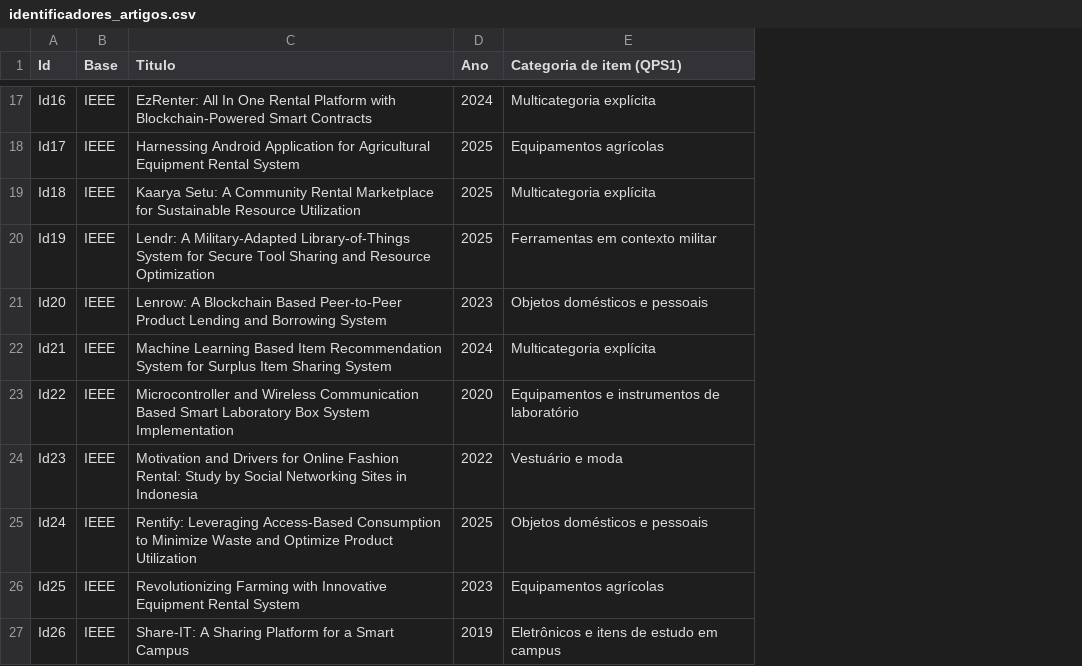
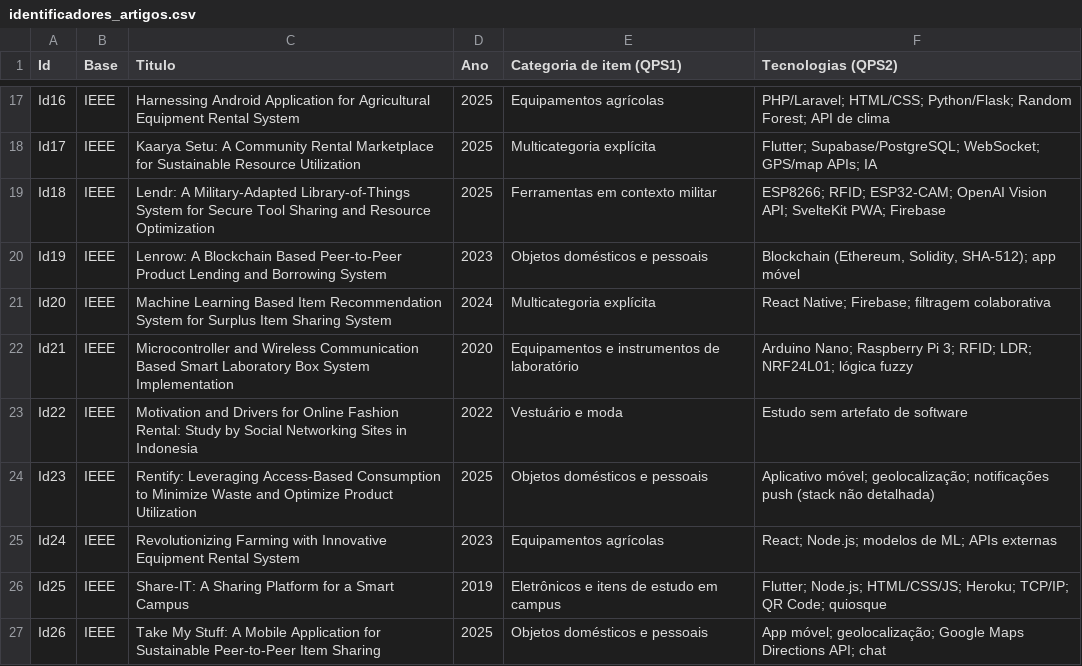
Before and after one commit to MaioCiranda/bsiUnirio, a CSV file: MCT/identificadores_artigos.csv, drawn as a sheet; only a part is shown, gaps mark what is left out; the diff covers the shown part only; the diff names each change by its address in the sheet, - before the commit and + after, or states it on an @@ line.

Commit message:
Add technologies column to identificadores_artigos.csv
Added a new column for technologies used in each project, detailing the specific technologies associated with various items and applications.

```diff
--- a/MCT/identificadores_artigos.csv
+++ b/MCT/identificadores_artigos.csv
+column F (Tecnologias (QPS2)), rows 17-27: PHP/Laravel; HTML/CSS; Python/Flask; Random Forest; API de clima | Flutter; Supabase/PostgreSQL; WebSocket; GPS/map APIs; IA | ESP8266; RFID; ESP32-CAM; OpenAI Vision API; SvelteKit PWA; Firebase | Blockchain (Ethereum, Solidity, SHA-512); app móvel | React Native; Firebase; filtragem colaborativa | Arduino Nano; Raspberry Pi 3; RFID; LDR; NRF24L01; lógica fuzzy | Estudo sem artefato de software | Aplicativo móvel; geolocalização; notificações push (stack não detalhada) | React; Node.js; modelos de ML; APIs externas | Flutter; Node.js; HTML/CSS/JS; Heroku; TCP/IP; QR Code; quiosque | App móvel; geolocalização; Google Maps Directions API; chat
-C17 (Titulo): EzRenter: All In One Rental Platform with Blockchain-Powered Smart Contracts
+C17 (Titulo): Harnessing Android Application for Agricultural Equipment Rental System
-D17 (Ano): 2024
+D17 (Ano): 2025
-E17 (Categoria de item (QPS1)): Multicategoria explícita
+E17 (Categoria de item (QPS1)): Equipamentos agrícolas
-C18 (Titulo): Harnessing Android Application for Agricultural Equipment Rental System
+C18 (Titulo): Kaarya Setu: A Community Rental Marketplace for Sustainable Resource Utilization
-E18 (Categoria de item (QPS1)): Equipamentos agrícolas
+E18 (Categoria de item (QPS1)): Multicategoria explícita
-C19 (Titulo): Kaarya Setu: A Community Rental Marketplace for Sustainable Resource Utilization
+C19 (Titulo): Lendr: A Military-Adapted Library-of-Things System for Secure Tool Sharing and Resource Optimization
-E19 (Categoria de item (QPS1)): Multicategoria explícita
+E19 (Categoria de item (QPS1)): Ferramentas em contexto militar
-C20 (Titulo): Lendr: A Military-Adapted Library-of-Things System for Secure Tool Sharing and Resource Optimization
+C20 (Titulo): Lenrow: A Blockchain Based Peer-to-Peer Product Lending and Borrowing System
-D20 (Ano): 2025
+D20 (Ano): 2023
-E20 (Categoria de item (QPS1)): Ferramentas em contexto militar
+E20 (Categoria de item (QPS1)): Objetos domésticos e pessoais
-C21 (Titulo): Lenrow: A Blockchain Based Peer-to-Peer Product Lending and Borrowing System
+C21 (Titulo): Machine Learning Based Item Recommendation System for Surplus Item Sharing System
-D21 (Ano): 2023
+D21 (Ano): 2024
-E21 (Categoria de item (QPS1)): Objetos domésticos e pessoais
+E21 (Categoria de item (QPS1)): Multicategoria explícita
-C22 (Titulo): Machine Learning Based Item Recommendation System for Surplus Item Sharing System
+C22 (Titulo): Microcontroller and Wireless Communication Based Smart Laboratory Box System Implementation
-D22 (Ano): 2024
+D22 (Ano): 2020
-E22 (Categoria de item (QPS1)): Multicategoria explícita
+E22 (Categoria de item (QPS1)): Equipamentos e instrumentos de laboratório
-C23 (Titulo): Microcontroller and Wireless Communication Based Smart Laboratory Box System Implementation
+C23 (Titulo): Motivation and Drivers for Online Fashion Rental: Study by Social Networking Sites in Indonesia
-D23 (Ano): 2020
+D23 (Ano): 2022
-E23 (Categoria de item (QPS1)): Equipamentos e instrumentos de laboratório
+E23 (Categoria de item (QPS1)): Vestuário e moda
-C24 (Titulo): Motivation and Drivers for Online Fashion Rental: Study by Social Networking Sites in Indonesia
+C24 (Titulo): Rentify: Leveraging Access-Based Consumption to Minimize Waste and Optimize Product Utilization
-D24 (Ano): 2022
+D24 (Ano): 2025
-E24 (Categoria de item (QPS1)): Vestuário e moda
+E24 (Categoria de item (QPS1)): Objetos domésticos e pessoais
-C25 (Titulo): Rentify: Leveraging Access-Based Consumption to Minimize Waste and Optimize Product Utilization
+C25 (Titulo): Revolutionizing Farming with Innovative Equipment Rental System
-D25 (Ano): 2025
+D25 (Ano): 2023
-E25 (Categoria de item (QPS1)): Objetos domésticos e pessoais
+E25 (Categoria de item (QPS1)): Equipamentos agrícolas
-C26 (Titulo): Revolutionizing Farming with Innovative Equipment Rental System
+C26 (Titulo): Share-IT: A Sharing Platform for a Smart Campus
-D26 (Ano): 2023
+D26 (Ano): 2019
-E26 (Categoria de item (QPS1)): Equipamentos agrícolas
+E26 (Categoria de item (QPS1)): Eletrônicos e itens de estudo em campus
-C27 (Titulo): Share-IT: A Sharing Platform for a Smart Campus
+C27 (Titulo): Take My Stuff: A Mobile Application for Sustainable Peer-to-Peer Item Sharing
-D27 (Ano): 2019
+D27 (Ano): 2025
-E27 (Categoria de item (QPS1)): Eletrônicos e itens de estudo em campus
+E27 (Categoria de item (QPS1)): Objetos domésticos e pessoais
```
Also changed, not shown: 3 removed rows and 45 edited cells elsewhere in this file.
